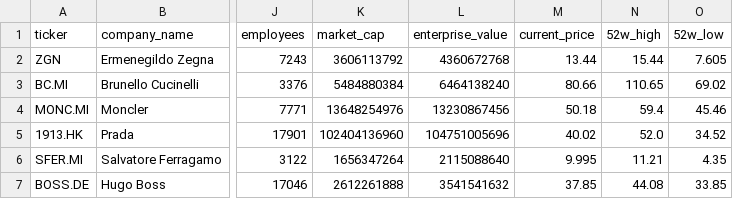
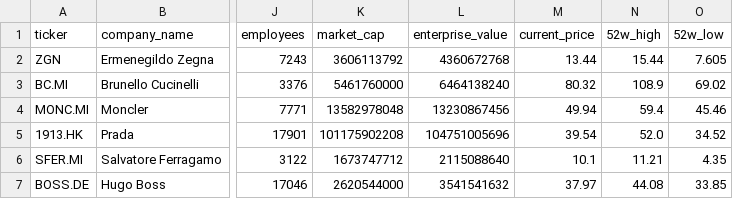
Before and after one commit to iliash-git/zegna-luxury-dashboard, a CSV file: data/company_info.csv, drawn as a sheet; only a part is shown, gaps mark what is left out; the diff names each change by its address in the sheet, - before the commit and + after, or states it on an @@ line.

```diff
--- a/data/company_info.csv
+++ b/data/company_info.csv
-K3 (market_cap): 5484880384
+K3 (market_cap): 5461760000
-M3 (current_price): 80.66
+M3 (current_price): 80.32
-N3 (52w_high): 110.65
+N3 (52w_high): 108.9
-K4 (market_cap): 13648254976
+K4 (market_cap): 13582978048
-M4 (current_price): 50.18
+M4 (current_price): 49.94
-K5 (market_cap): 102404136960
+K5 (market_cap): 101175902208
-M5 (current_price): 40.02
+M5 (current_price): 39.54
-K6 (market_cap): 1656347264
+K6 (market_cap): 1673747712
-M6 (current_price): 9.995
+M6 (current_price): 10.1
-K7 (market_cap): 2612261888
+K7 (market_cap): 2620544000
-M7 (current_price): 37.85
+M7 (current_price): 37.97
```
Also changed, not shown: data/key_metrics.csv, data/price_history.csv, 1 other file.
